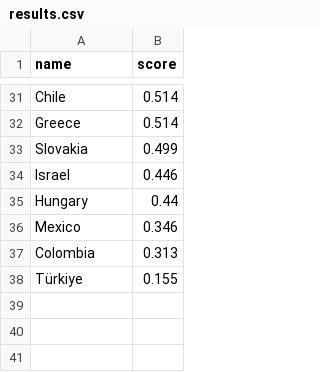
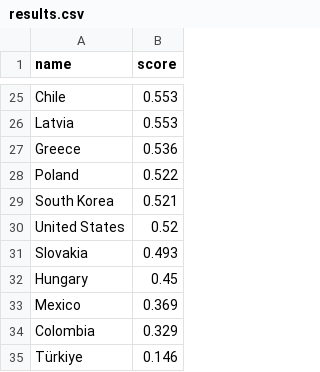
Before and after one commit to jhicksdev/oecd_rankings, a CSV file: results.csv, drawn as a sheet; only a part is shown, gaps mark what is left out; removed rows and columns are numbered as before the commit, all else as after; the diff covers the shown part only; the diff names each change by its address in the sheet, - before the commit and + after, or states it on an @@ line.

Commit message:
Update results data and add new datasets for climate change and happiness indices

```diff
--- a/results.csv
+++ b/results.csv
-B25 (score): 0.514
+B25 (score): 0.553
+row 26: Latvia | 0.553
-B27 (score): 0.514
+B27 (score): 0.536
+row 28: Poland | 0.522
+row 29: South Korea | 0.521
+row 30: United States | 0.52
-B31 (score): 0.499
+B31 (score): 0.493
-row 34: Israel | 0.446
-B32 (score): 0.44
+B32 (score): 0.45
-B33 (score): 0.346
+B33 (score): 0.369
-B34 (score): 0.313
+B34 (score): 0.329
-B35 (score): 0.155
+B35 (score): 0.146
```
Also changed, not shown: 9 added rows, 15 removed rows and 13 edited cells elsewhere in this file, data.csv, 3 other files.
